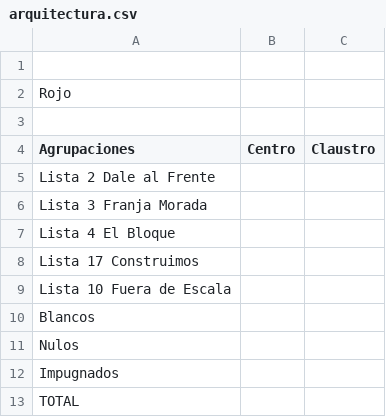
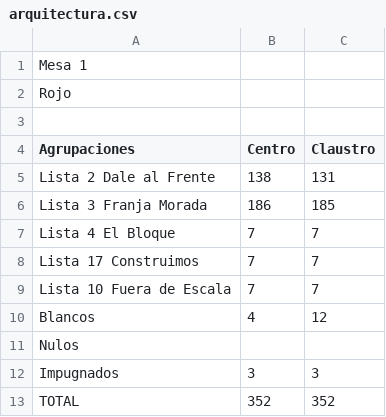
Before and after one commit to ivansch/facultadesCSV, a CSV file: arquitectura.csv, drawn as a sheet.

Commit message:
Update arquitectura.csv

```diff
--- a/arquitectura.csv
+++ b/arquitectura.csv
@@ -1,2 +1,2 @@
-
+Mesa 1
 Rojo,,
@@ -4,10 +4,10 @@ Rojo,,
 Agrupaciones,Centro,Claustro
-Lista 2 Dale al Frente,,
-Lista 3 Franja Morada,,
-Lista 4 El Bloque,,
-Lista 17 Construimos,,
-Lista 10 Fuera de Escala,,
-Blancos,,
+Lista 2 Dale al Frente,138,131
+Lista 3 Franja Morada,186,185
+Lista 4 El Bloque,7,7
+Lista 17 Construimos,7,7
+Lista 10 Fuera de Escala,7,7
+Blancos,4,12
 Nulos,,	 	
-Impugnados,,
-TOTAL,,
+Impugnados,3,3
+TOTAL,352,352
```
